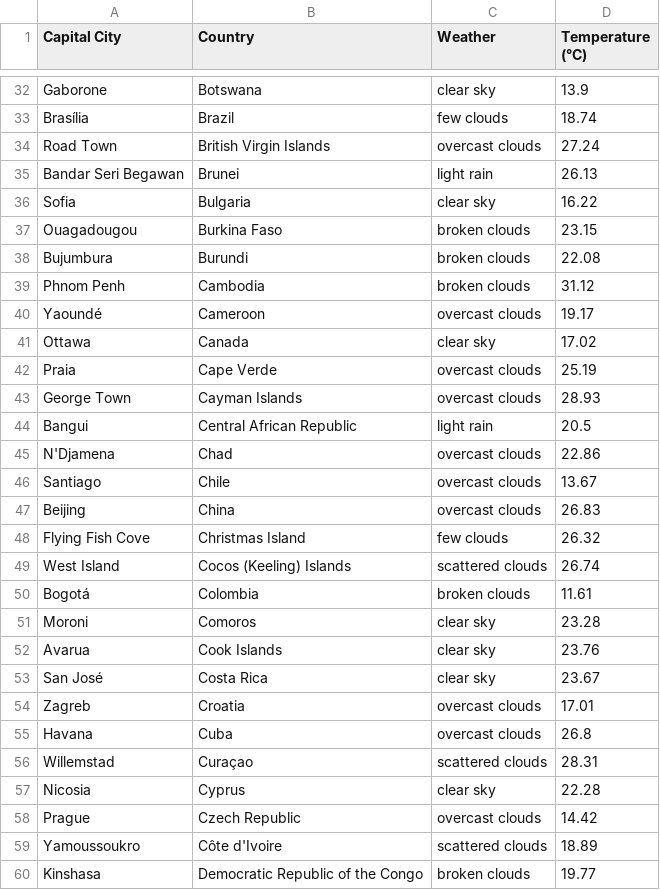
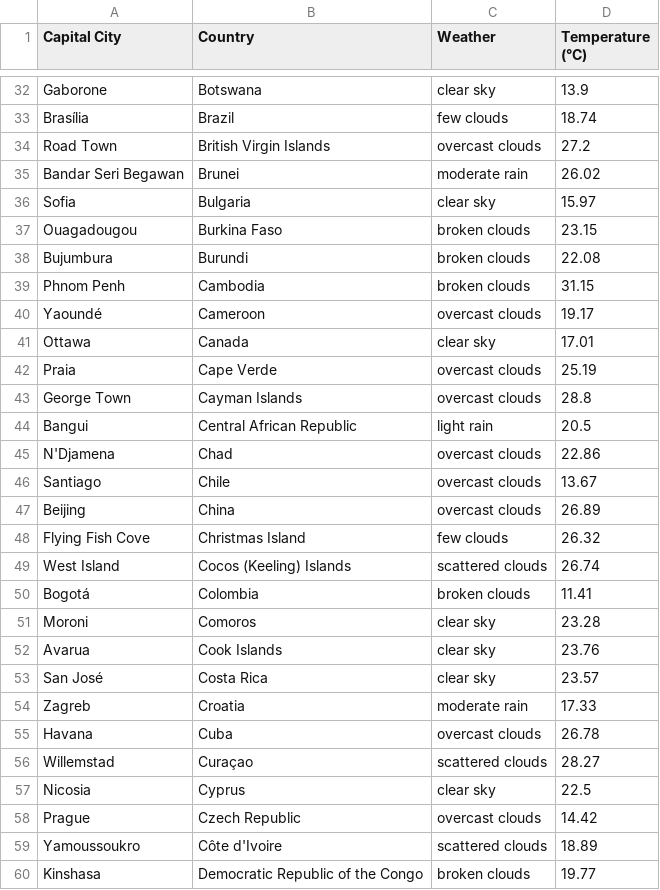
Before and after one commit to Vintaos/Weather_in_African_Cities, a CSV file: world_capitals_weather.csv, drawn as a sheet; only a part is shown, gaps mark what is left out; the diff covers the shown part only.

Commit message:
Add world capitals weather data CSV

```diff
--- a/world_capitals_weather.csv
+++ b/world_capitals_weather.csv
@@ -33,12 +33,12 @@ Gaborone,Botswana,clear sky,13.9
 Brasília,Brazil,few clouds,18.74
-Road Town,British Virgin Islands,overcast clouds,27.24
-Bandar Seri Begawan,Brunei,light rain,26.13
-Sofia,Bulgaria,clear sky,16.22
+Road Town,British Virgin Islands,overcast clouds,27.2
+Bandar Seri Begawan,Brunei,moderate rain,26.02
+Sofia,Bulgaria,clear sky,15.97
 Ouagadougou,Burkina Faso,broken clouds,23.15
 Bujumbura,Burundi,broken clouds,22.08
-Phnom Penh,Cambodia,broken clouds,31.12
+Phnom Penh,Cambodia,broken clouds,31.15
 Yaoundé,Cameroon,overcast clouds,19.17
-Ottawa,Canada,clear sky,17.02
+Ottawa,Canada,clear sky,17.01
 Praia,Cape Verde,overcast clouds,25.19
-George Town,Cayman Islands,overcast clouds,28.93
+George Town,Cayman Islands,overcast clouds,28.8
 Bangui,Central African Republic,light rain,20.5
@@ -46,13 +46,13 @@ N'Djamena,Chad,overcast clouds,22.86
 Santiago,Chile,overcast clouds,13.67
-Beijing,China,overcast clouds,26.83
+Beijing,China,overcast clouds,26.89
 Flying Fish Cove,Christmas Island,few clouds,26.32
 West Island,Cocos (Keeling) Islands,scattered clouds,26.74
-Bogotá,Colombia,broken clouds,11.61
+Bogotá,Colombia,broken clouds,11.41
 Moroni,Comoros,clear sky,23.28
 Avarua,Cook Islands,clear sky,23.76
-San José,Costa Rica,clear sky,23.67
-Zagreb,Croatia,overcast clouds,17.01
-Havana,Cuba,overcast clouds,26.8
-Willemstad,Curaçao,scattered clouds,28.31
-Nicosia,Cyprus,clear sky,22.28
+San José,Costa Rica,clear sky,23.57
+Zagreb,Croatia,moderate rain,17.33
+Havana,Cuba,overcast clouds,26.78
+Willemstad,Curaçao,scattered clouds,28.27
+Nicosia,Cyprus,clear sky,22.5
 Prague,Czech Republic,overcast clouds,14.42
```
Also changed, not shown: 114 edited cells elsewhere in this file.
